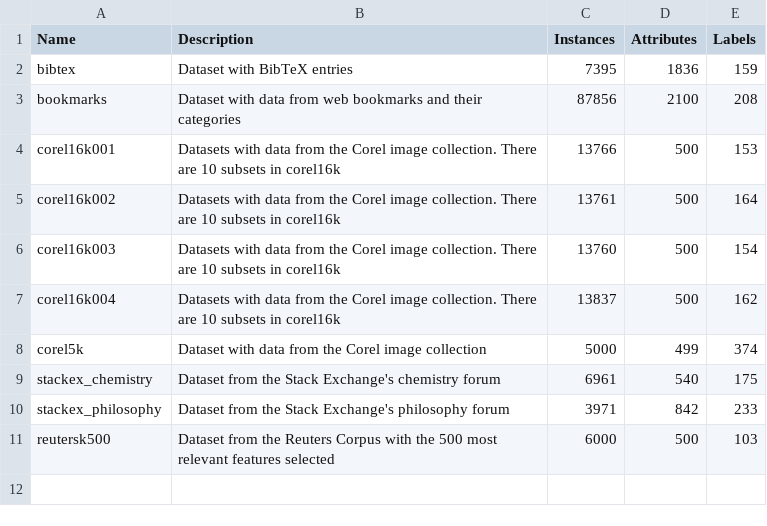
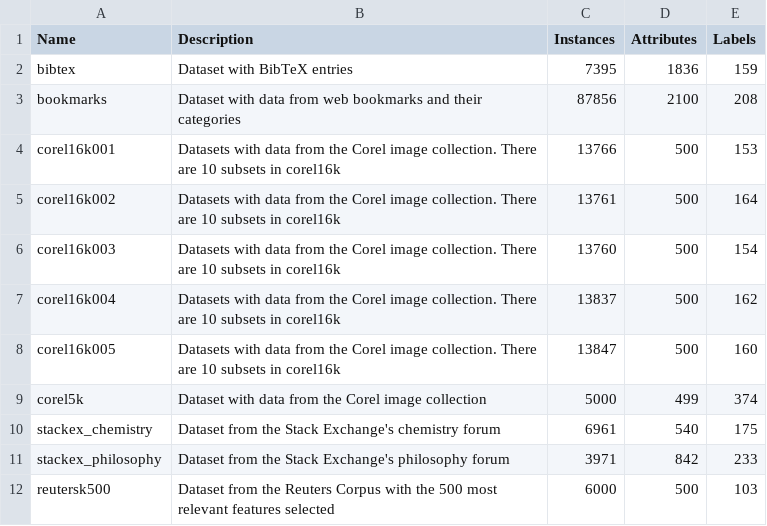
Before and after one commit to fcharte/mldr.datasets, a CSV file: additional-data/mldrs.csv, drawn as a sheet; the diff names each change by its address in the sheet, - before the commit and + after, or states it on an @@ line.

Commit message:
Adds corel16k005

```diff
--- a/additional-data/mldrs.csv
+++ b/additional-data/mldrs.csv
+row 8: corel16k005 | Datasets with data from the Corel image collection. There are 10 subsets in corel16k | 13847 | 500 | 160
```
Also changed, not shown: 3 other files.
